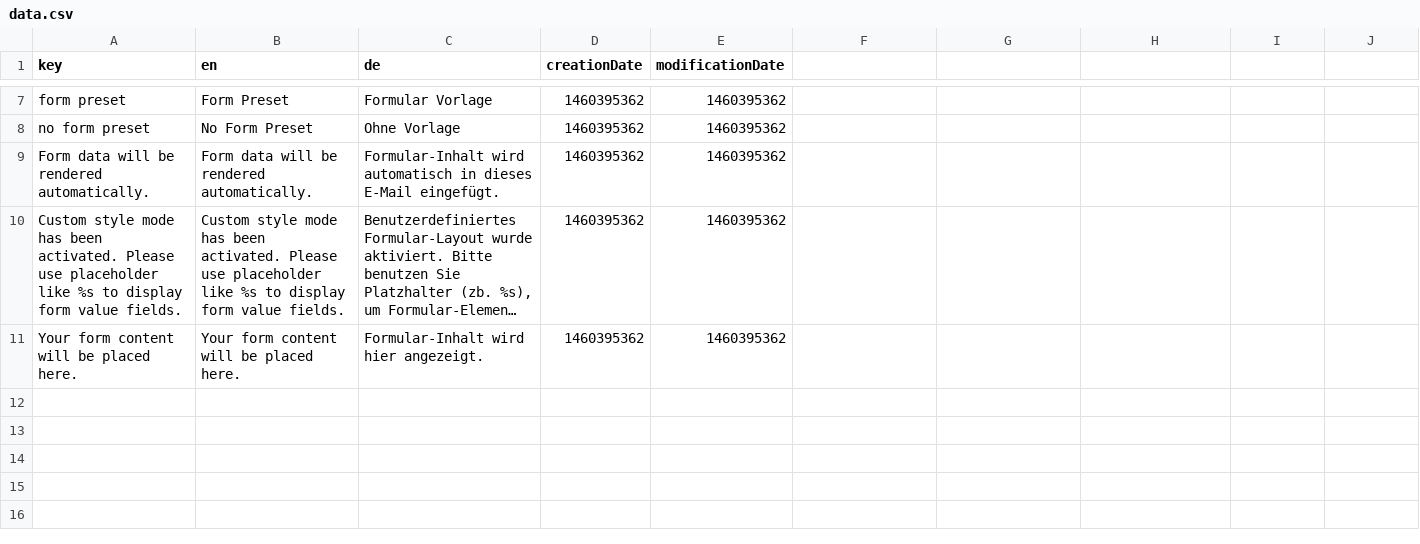
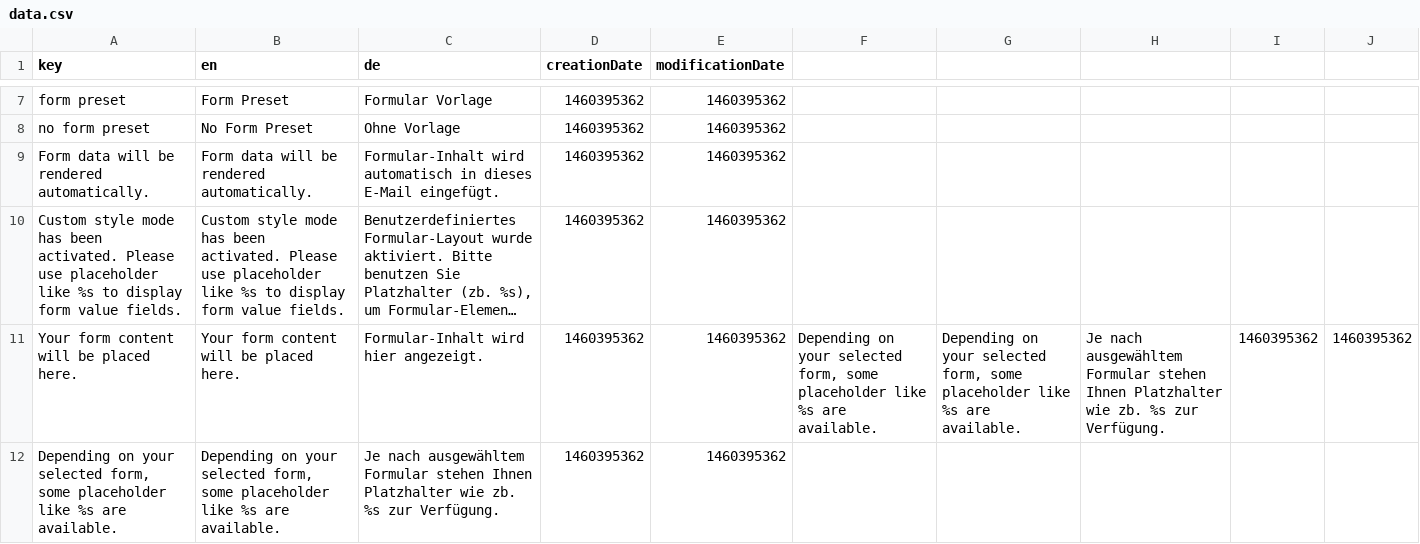
Before and after one commit to dachcom-digital/pimcore-formbuilder, a CSV file: install/translations/data.csv, drawn as a sheet; only a part is shown, gaps mark what is left out; long unchanged cells end in …; the diff names each change by its address in the sheet, - before the commit and + after, or states it on an @@ line.

Commit message:
translate labels in auto generated email data. fix #26

```diff
--- a/install/translations/data.csv
+++ b/install/translations/data.csv
-F11: (empty)
+F11: Depending on your selected form, some placeholder like %s are available.
-G11: (empty)
+G11: Depending on your selected form, some placeholder like %s are available.
-H11: (empty)
+H11: Je nach ausgewähltem Formular stehen Ihnen Platzhalter wie zb. %s zur Verfügung.
-I11: (empty)
+I11: 1460395362
-J11: (empty)
+J11: 1460395362
+row 12: Depending on your selected form, some placeholder like %s are available. | Depending on your selected form, some placeholder like %s are available. | Je nach ausgewähltem Formular stehen Ihnen Platzhalter wie zb. %s zur Verfügung. | 1460395362 | 1460395362
```
Also changed, not shown: 6 other files.
